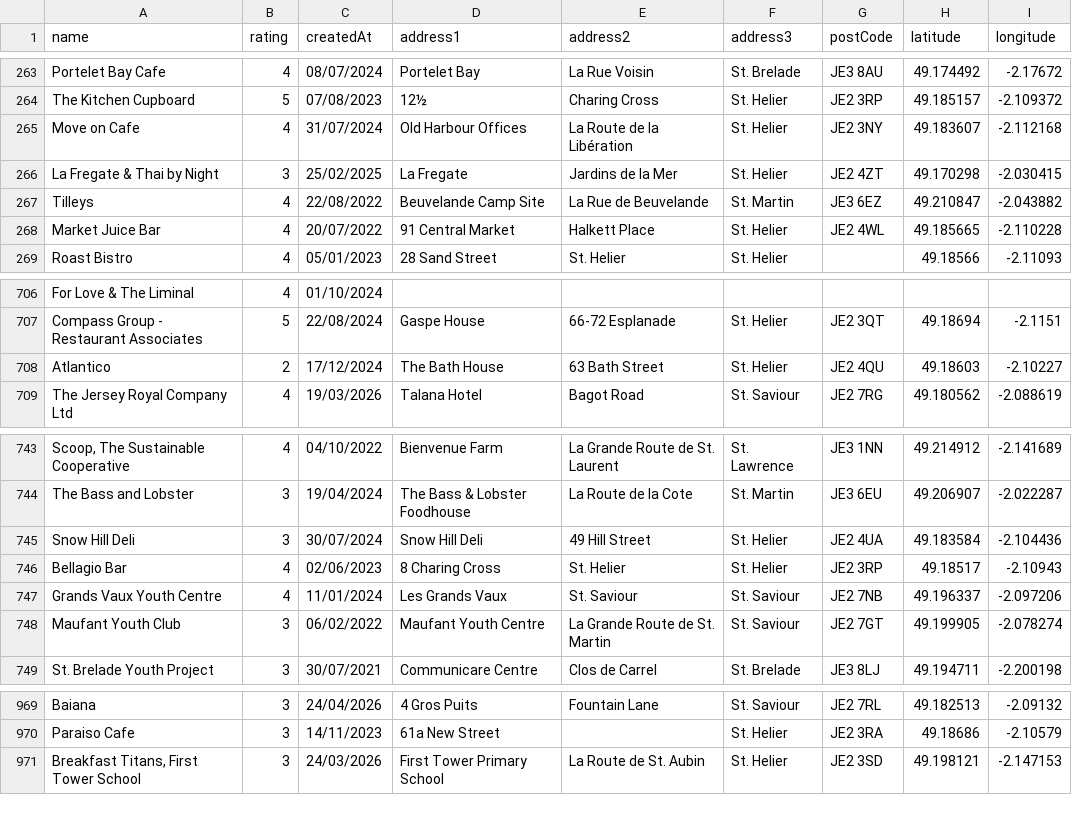
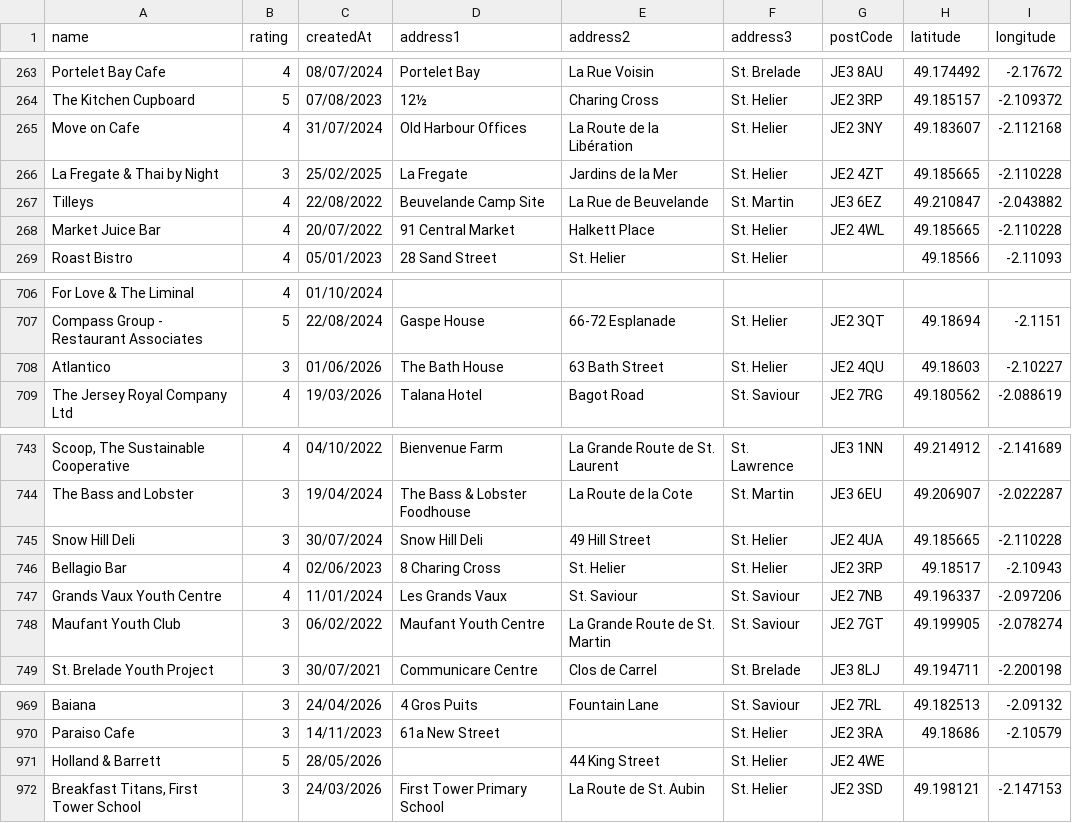
Before and after one commit to glitchjsy/opendata-downloads, a CSV file: data/eatsafe/eatsafe.csv, drawn as a sheet; only a part is shown, gaps mark what is left out; the diff names each change by its address in the sheet, - before the commit and + after, or states it on an @@ line.

```diff
--- a/data/eatsafe/eatsafe.csv
+++ b/data/eatsafe/eatsafe.csv
-H266 (latitude): 49.170298
+H266 (latitude): 49.185665
-I266 (longitude): -2.030415
+I266 (longitude): -2.110228
-B708 (rating): 2
+B708 (rating): 3
-C708 (createdAt): 17/12/2024
+C708 (createdAt): 01/06/2026
-H745 (latitude): 49.183584
+H745 (latitude): 49.185665
-I745 (longitude): -2.104436
+I745 (longitude): -2.110228
+row 971: Holland & Barrett | 5 | 28/05/2026 |  | 44 King Street | St. Helier | JE2 4WE
```
Also changed, not shown: 6 other files.
